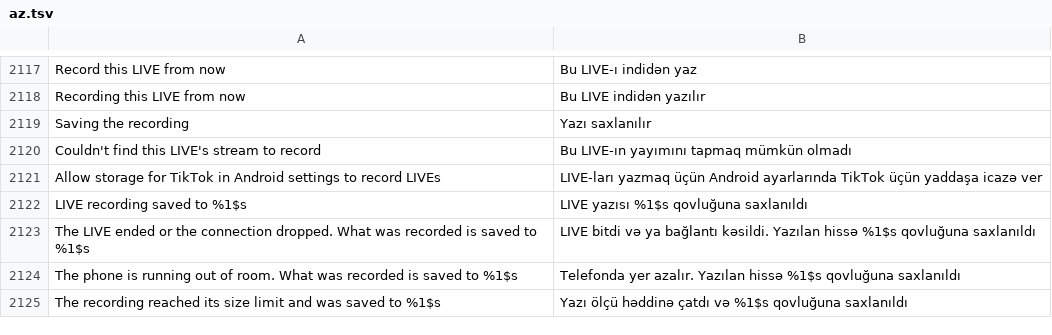
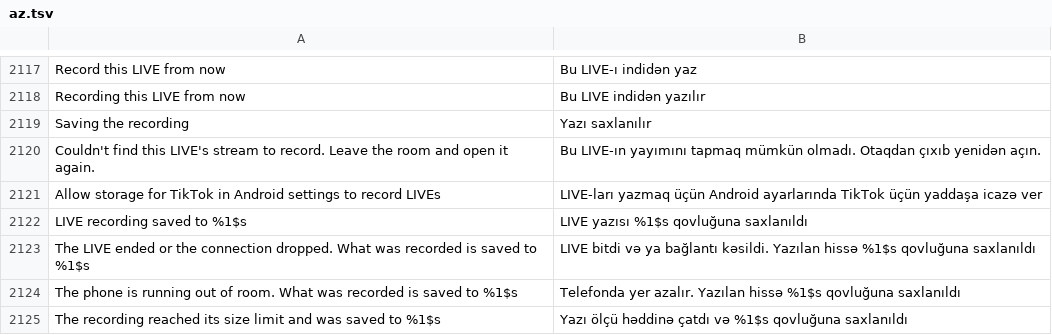
Before and after one commit to Nezumi-2711/HushFeed, a TSV file: extensions/tiktok/src/main/l10n/az.tsv, drawn as a sheet; only a part is shown, gaps mark what is left out.

```diff
--- a/extensions/tiktok/src/main/l10n/az.tsv
+++ b/extensions/tiktok/src/main/l10n/az.tsv
@@ -2119,3 +2119,3 @@ Recording this LIVE from now	Bu LIVE indidən yazılır
 Saving the recording	Yazı saxlanılır
-Couldn't find this LIVE's stream to record	Bu LIVE-ın yayımını tapmaq mümkün olmadı
+Couldn't find this LIVE's stream to record. Leave the room and open it again.	Bu LIVE-ın yayımını tapmaq mümkün olmadı. Otaqdan çıxıb yenidən açın.
 Allow storage for TikTok in Android settings to record LIVEs	LIVE-ları yazmaq üçün Android ayarlarında TikTok üçün yaddaşa icazə ver
```
Also changed, not shown: extensions/tiktok/src/main/l10n/de.tsv, extensions/tiktok/src/main/l10n/en.csv, 15 other files.
